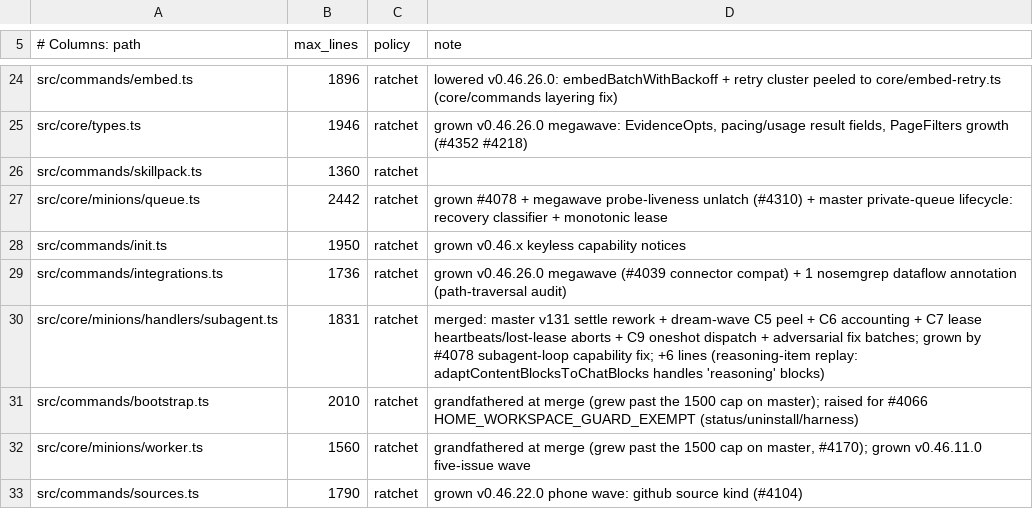
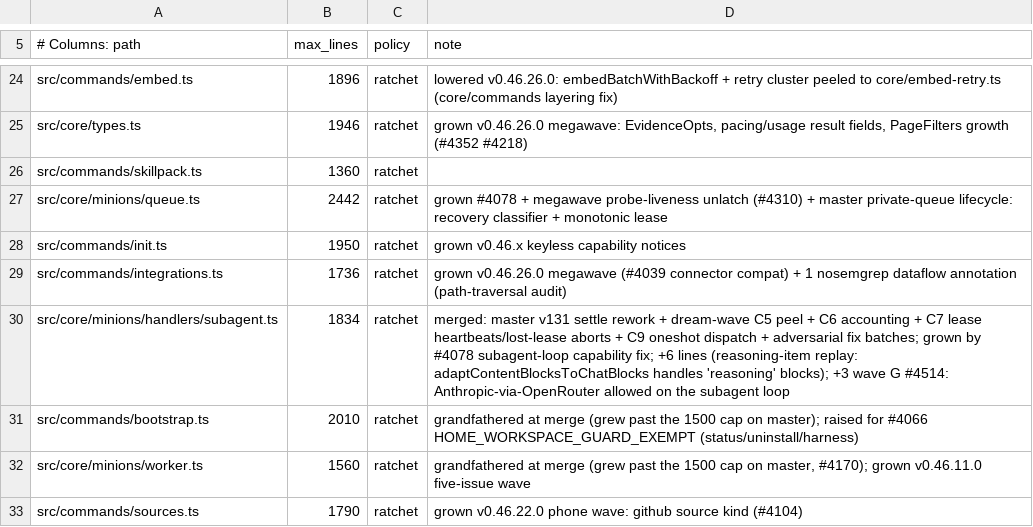
Before and after one commit to Bdr-Tec/gbrain, a TSV file: scripts/module-size-limits.tsv, drawn as a sheet; only a part is shown, gaps mark what is left out.

Commit message:
chore(ratchet): raise subagent.ts 1831->1834 for the #4514 wave-G land (reviewer-visible)

```diff
--- a/scripts/module-size-limits.tsv
+++ b/scripts/module-size-limits.tsv
@@ -29,3 +29,3 @@ src/commands/init.ts	1950	ratchet	grown v0.46.x keyless capability notices
 src/commands/integrations.ts	1736	ratchet	grown v0.46.26.0 megawave (#4039 connector compat) + 1 nosemgrep dataflow annotation (path-traversal audit)
-src/core/minions/handlers/subagent.ts	1831	ratchet	merged: master v131 settle rework + dream-wave C5 peel + C6 accounting + C7 lease heartbeats/lost-lease aborts + C9 oneshot dispatch + adversarial fix batches; grown by #4078 subagent-loop capability fix; +6 lines (reasoning-item replay: adaptContentBlocksToChatBlocks handles 'reasoning' blocks)
+src/core/minions/handlers/subagent.ts	1834	ratchet	merged: master v131 settle rework + dream-wave C5 peel + C6 accounting + C7 lease heartbeats/lost-lease aborts + C9 oneshot dispatch + adversarial fix batches; grown by #4078 subagent-loop capability fix; +6 lines (reasoning-item replay: adaptContentBlocksToChatBlocks handles 'reasoning' blocks); +3 wave G #4514: Anthropic-via-OpenRouter allowed on the subagent loop
 src/commands/bootstrap.ts	2010	ratchet	grandfathered at merge (grew past the 1500 cap on master); raised for #4066 HOME_WORKSPACE_GUARD_EXEMPT (status/uninstall/harness)
```
